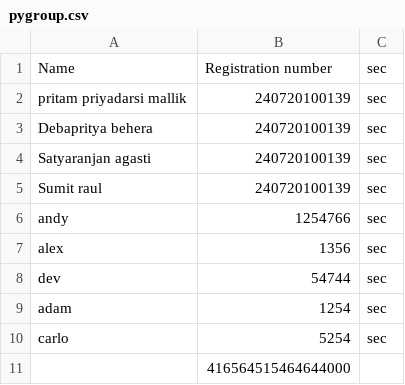
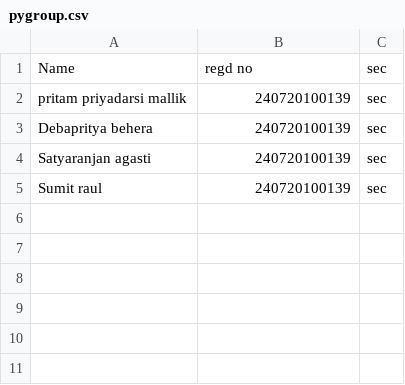
Before and after one commit to Mallikpritam/pritt, a CSV file: pygroup.csv, drawn as a sheet.

Commit message:
Add files via upload

```diff
--- a/pygroup.csv
+++ b/pygroup.csv
@@ -1,2 +1,2 @@
-Name,Registration number,sec
+Name,regd no,sec
 pritam priyadarsi mallik,240720100139,sec
@@ -5,7 +5 @@ Satyaranjan agasti,240720100139,sec
 Sumit raul,240720100139,sec
-andy,1254766,sec
-alex,1356,sec
-dev,54744,sec
-adam,1254,sec
-carlo,5254,sec
-,416564515464644000,
```
